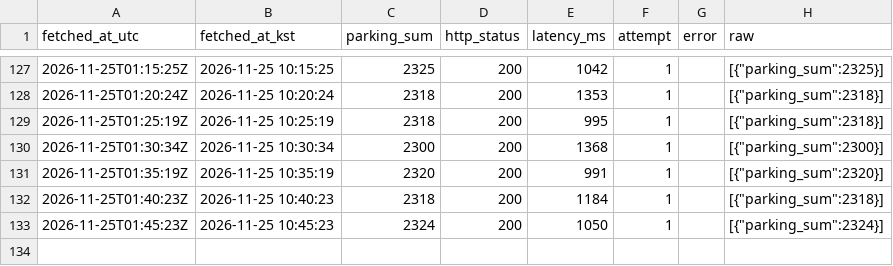
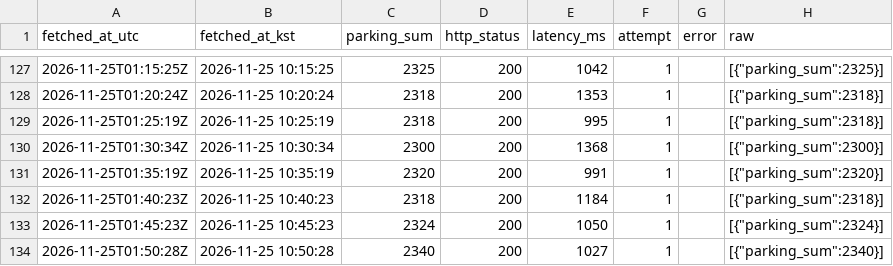
Before and after one commit to wkqhd5095/kspo-parking-logger, a CSV file: data/parking/2026-11-25.csv, drawn as a sheet; only a part is shown, gaps mark what is left out; the diff names each change by its address in the sheet, - before the commit and + after, or states it on an @@ line.

```diff
--- a/data/parking/2026-11-25.csv
+++ b/data/parking/2026-11-25.csv
+row 134: 2026-11-25T01:50:28Z | 2026-11-25 10:50:28 | 2340 | 200 | 1027 | 1 |  | [{"parking_sum":2340}]
```
